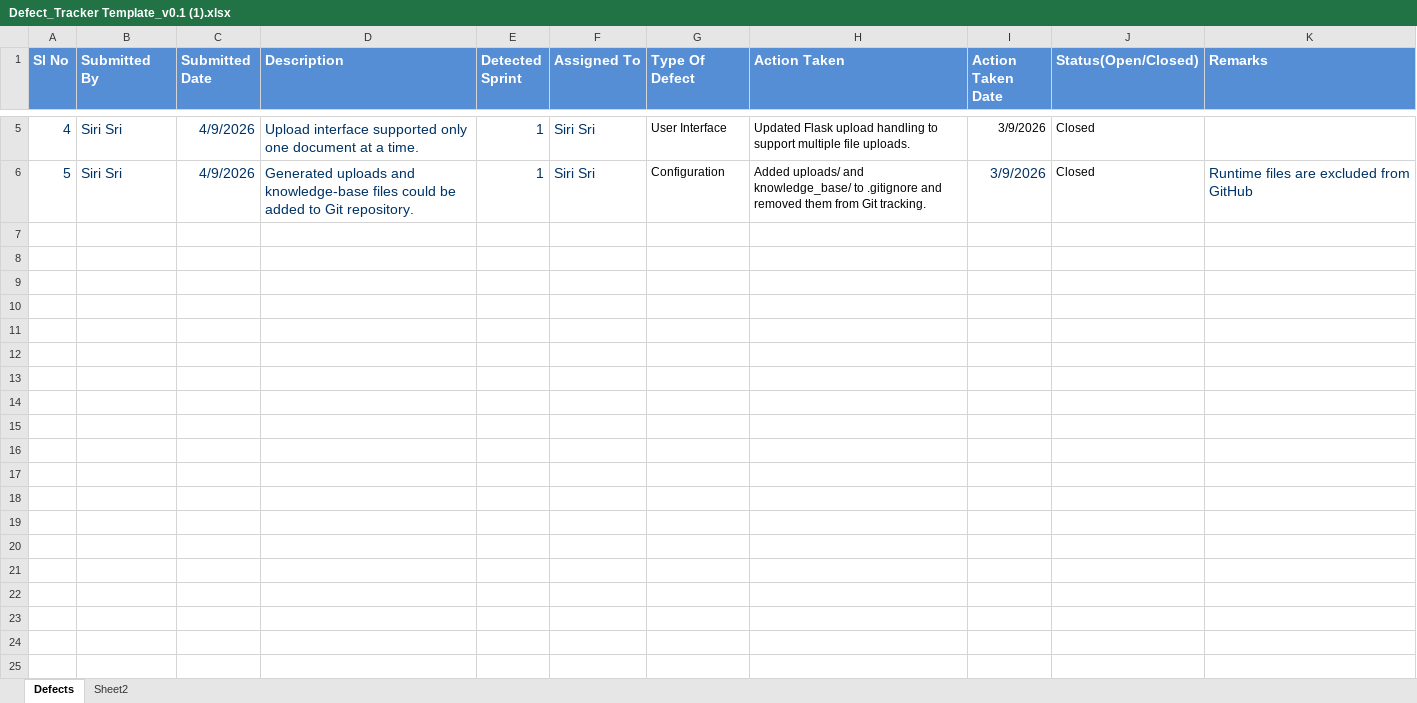
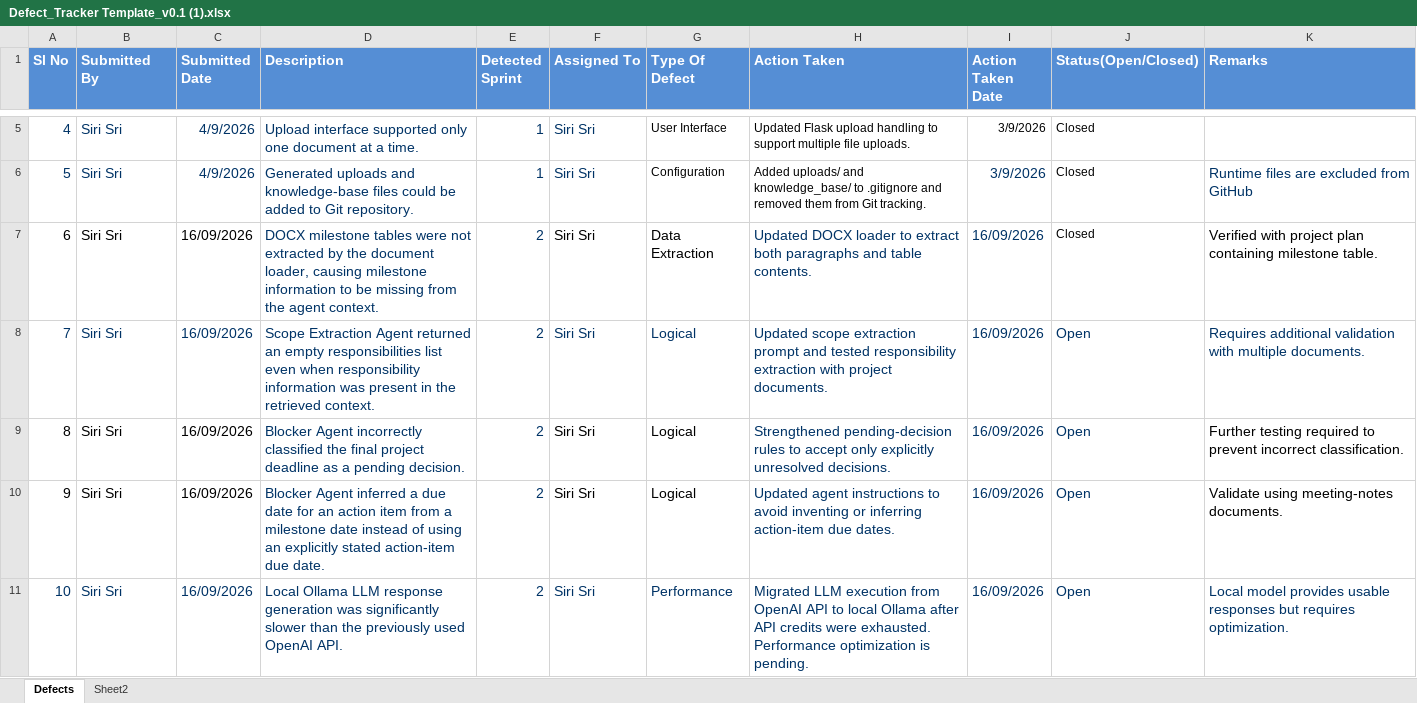
Before and after one commit to sirisrichandu/AI-Project-Intelligence-Risk-Advisor, an Excel workbook: docs/Defect_Tracker Template_v0.1 (1).xlsx, sheet Defects, drawn as a sheet; only a part is shown, gaps mark what is left out; values as stored, in another font and other column widths than the file's, no borders; the diff names each change by its address in the sheet, - before the commit and + after, or states it on an @@ line.

```diff
--- a/docs/Defect_Tracker Template_v0.1 (1).xlsx (sheet Defects)
+++ b/docs/Defect_Tracker Template_v0.1 (1).xlsx (sheet Defects)
+row 7: 6 | Siri Sri | 16/09/2026 | DOCX milestone tables were not extracted by the document loader, causing milestone information to be missing from the agent context. | 2 | Siri Sri | Data Extraction | Updated DOCX loader to extract both paragraphs and table contents. | 16/09/2026 | Closed | Verified with project plan containing milestone table.
+row 8: 7 | Siri Sri | 16/09/2026 | Scope Extraction Agent returned an empty responsibilities list even when responsibility information was present in the retrieved context. | 2 | Siri Sri | Logical | Updated scope extraction prompt and tested responsibility extraction with project documents. | 16/09/2026 | Open | Requires additional validation with multiple documents.
+row 9: 8 | Siri Sri | 16/09/2026 | Blocker Agent incorrectly classified the final project deadline as a pending decision. | 2 | Siri Sri | Logical | Strengthened pending-decision rules to accept only explicitly unresolved decisions. | 16/09/2026 | Open | Further testing required to prevent incorrect classification.
+row 10: 9 | Siri Sri | 16/09/2026 | Blocker Agent inferred a due date for an action item from a milestone date instead of using an explicitly stated action-item due date. | 2 | Siri Sri | Logical | Updated agent instructions to avoid inventing or inferring action-item due dates. | 16/09/2026 | Open | Validate using meeting-notes documents.
+row 11: 10 | Siri Sri | 16/09/2026 | Local Ollama LLM response generation was significantly slower than the previously used OpenAI API. | 2 | Siri Sri | Performance | Migrated LLM execution from OpenAI API to local Ollama after API credits were exhausted. Performance optimization is pending. | 16/09/2026 | Open | Local model provides usable responses but requires optimization.
```
Also changed, not shown: docs/Unit_Test_Plan_v0.1 (1).xlsx, 1 other file.
